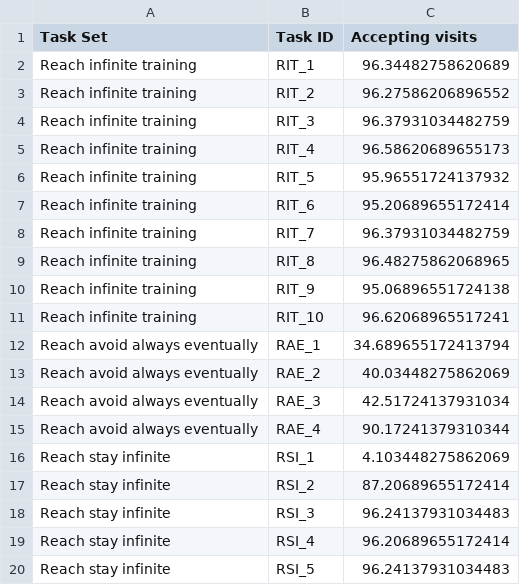
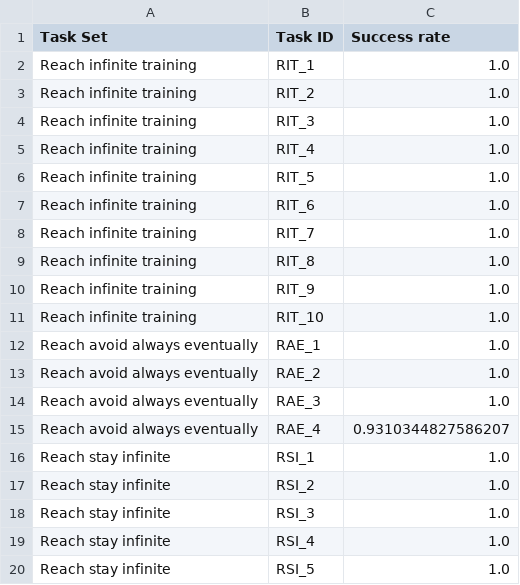
Before and after one commit to mattiagiuri/ltl_gnn, a CSV file: results_chessworld/ChessWorld-v1/1/ChessWorld-v1_gcn_formula_update_inf.csv, drawn as a sheet.

Commit message:
Implements model checking for infinite horizon tasks

```diff
--- a/results_chessworld/ChessWorld-v1/1/ChessWorld-v1_gcn_formula_update_inf.csv
+++ b/results_chessworld/ChessWorld-v1/1/ChessWorld-v1_gcn_formula_update_inf.csv
@@ -1,20 +1,20 @@
-Task Set,Task ID,Accepting visits
-Reach infinite training,RIT_1,96.34482758620689
-Reach infinite training,RIT_2,96.27586206896552
-Reach infinite training,RIT_3,96.37931034482759
-Reach infinite training,RIT_4,96.58620689655173
-Reach infinite training,RIT_5,95.96551724137932
-Reach infinite training,RIT_6,95.20689655172414
-Reach infinite training,RIT_7,96.37931034482759
-Reach infinite training,RIT_8,96.48275862068965
-Reach infinite training,RIT_9,95.06896551724138
-Reach infinite training,RIT_10,96.62068965517241
-Reach avoid always eventually,RAE_1,34.689655172413794
-Reach avoid always eventually,RAE_2,40.03448275862069
-Reach avoid always eventually,RAE_3,42.51724137931034
-Reach avoid always eventually,RAE_4,90.17241379310344
-Reach stay infinite,RSI_1,4.103448275862069
-Reach stay infinite,RSI_2,87.20689655172414
-Reach stay infinite,RSI_3,96.24137931034483
-Reach stay infinite,RSI_4,96.20689655172414
-Reach stay infinite,RSI_5,96.24137931034483
+Task Set,Task ID,Success rate
+Reach infinite training,RIT_1,1.0
+Reach infinite training,RIT_2,1.0
+Reach infinite training,RIT_3,1.0
+Reach infinite training,RIT_4,1.0
+Reach infinite training,RIT_5,1.0
+Reach infinite training,RIT_6,1.0
+Reach infinite training,RIT_7,1.0
+Reach infinite training,RIT_8,1.0
+Reach infinite training,RIT_9,1.0
+Reach infinite training,RIT_10,1.0
+Reach avoid always eventually,RAE_1,1.0
+Reach avoid always eventually,RAE_2,1.0
+Reach avoid always eventually,RAE_3,1.0
+Reach avoid always eventually,RAE_4,0.9310344827586207
+Reach stay infinite,RSI_1,1.0
+Reach stay infinite,RSI_2,1.0
+Reach stay infinite,RSI_3,1.0
+Reach stay infinite,RSI_4,1.0
+Reach stay infinite,RSI_5,1.0
```
Also changed, not shown: results_chessworld/ChessWorld-v1/1/ChessWorld-v1_deepsets_formula_update_inf.csv, results_chessworld/ChessWorld-v1/3/ChessWorld-v1_gcn_formula_update_inf.csv, 14 other files.
